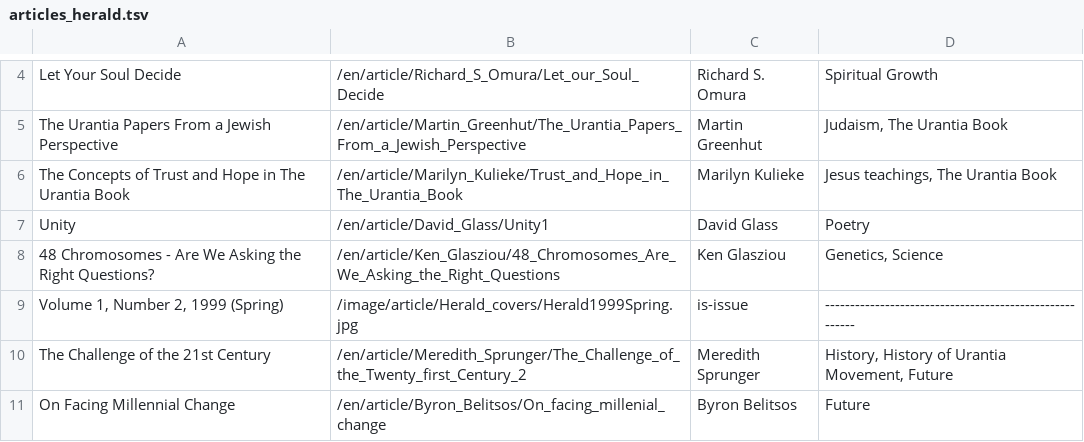
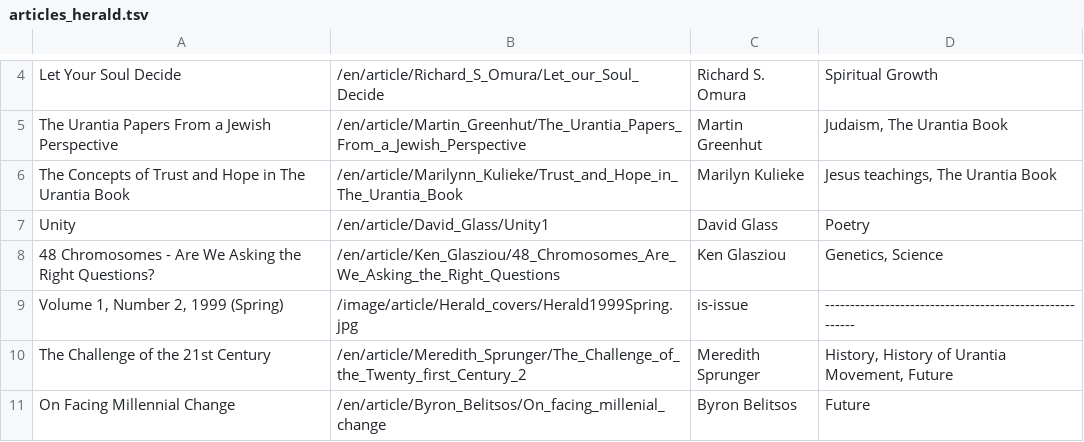
Before and after one commit to JanHerca/urantiapedia, a TSV file: input/txt/articles-en/articles_herald.tsv, drawn as a sheet; only a part is shown, gaps mark what is left out.

```diff
--- a/input/txt/articles-en/articles_herald.tsv
+++ b/input/txt/articles-en/articles_herald.tsv
@@ -5,3 +5,3 @@ Let Your Soul Decide	/en/article/Richard_S_Omura/Let_our_Soul_Decide	Richard S.
 The Urantia Papers From a Jewish Perspective	/en/article/Martin_Greenhut/The_Urantia_Papers_From_a_Jewish_Perspective	Martin Greenhut	Judaism, The Urantia Book
-The Concepts of Trust and Hope in The Urantia Book	/en/article/Marilyn_Kulieke/Trust_and_Hope_in_The_Urantia_Book	Marilyn Kulieke	Jesus teachings, The Urantia Book
+The Concepts of Trust and Hope in The Urantia Book	/en/article/Marilynn_Kulieke/Trust_and_Hope_in_The_Urantia_Book	Marilyn Kulieke	Jesus teachings, The Urantia Book
 Unity	/en/article/David_Glass/Unity1	David Glass	Poetry
```
Also changed, not shown: 54 other files.
